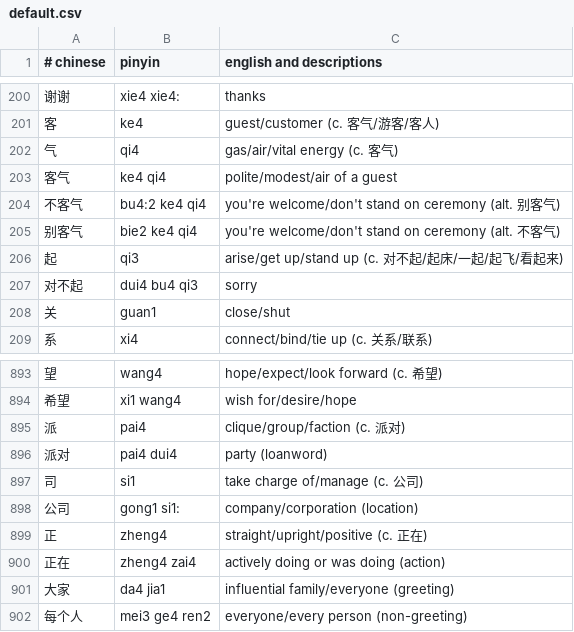
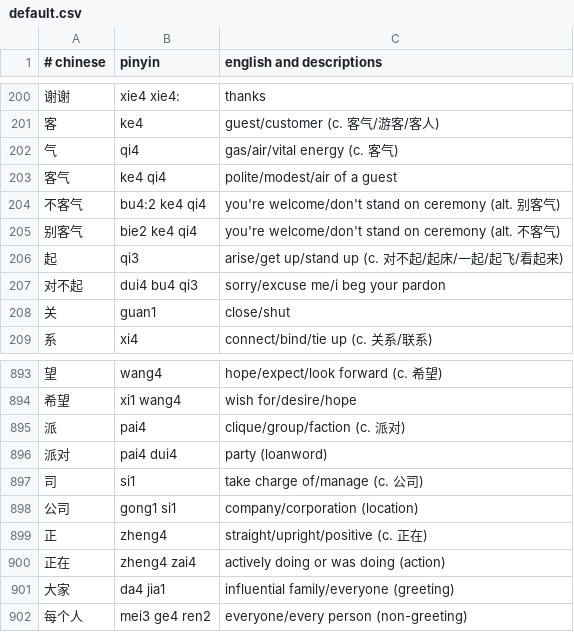
Before and after one commit to nickrusso42518/zhong, a CSV file: inputs/default.csv, drawn as a sheet; only a part is shown, gaps mark what is left out.

Commit message:
words [ci skip]

```diff
--- a/inputs/default.csv
+++ b/inputs/default.csv
@@ -206,3 +206,3 @@
 起,qi3,arise/get up/stand up (c. 对不起/起床/一起/起飞/看起来)
-对不起,dui4 bu4 qi3,sorry
+对不起,dui4 bu4 qi3,sorry/excuse me/i beg your pardon
 关,guan1,close/shut
@@ -897,3 +897,3 @@
 司,si1,take charge of/manage (c. 公司)
-公司,gong1 si1:,company/corporation (location)
+公司,gong1 si1,company/corporation (location)
 正,zheng4,straight/upright/positive (c. 正在)
```
